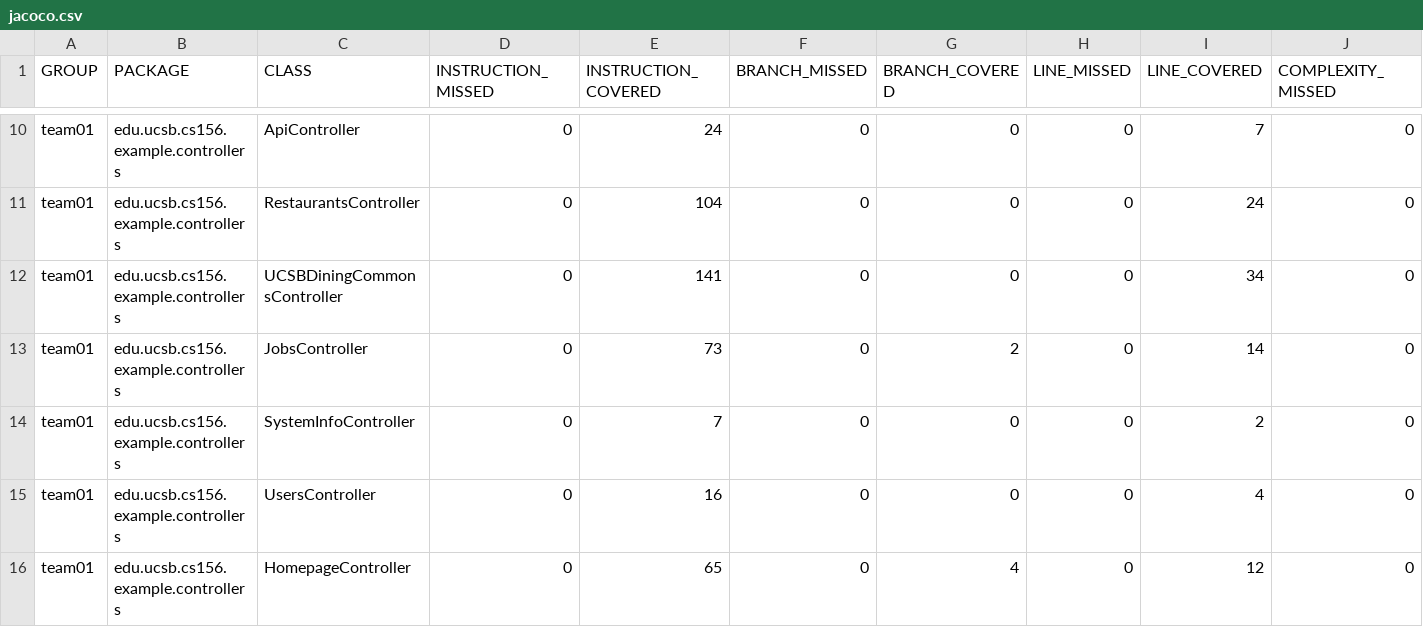
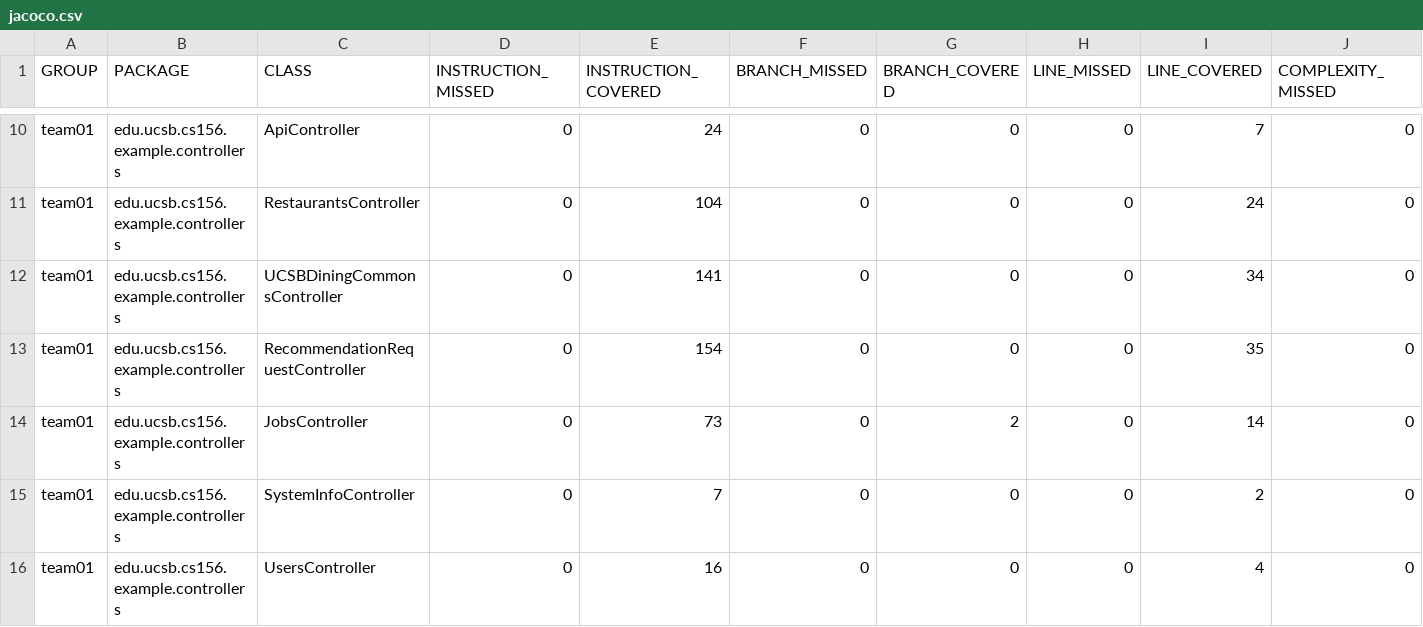
Before and after one commit to ucsb-cs156-s26/team01-s26-03, a CSV file: jacoco/jacoco.csv, drawn as a sheet; only a part is shown, gaps mark what is left out; the shorter side is filled out with more unchanged rows; rows hold the shown columns only; the diff names each change by its address in the sheet, - before the commit and + after, or states it on an @@ line.

Commit message:
Deploying to gh-pages from @ ucsb-cs156-s26/team01-s26-03@6be34071e7cfc95c133a0a8cb52f6759d6136cce 🚀

```diff
--- a/jacoco/jacoco.csv
+++ b/jacoco/jacoco.csv
+row 13: team01 | edu.ucsb.cs156.example.controllers | RecommendationRequestController | 0 | 154 | 0 | 0 | 0 | 35 | 0
```
Also changed, not shown: 7 other files.
